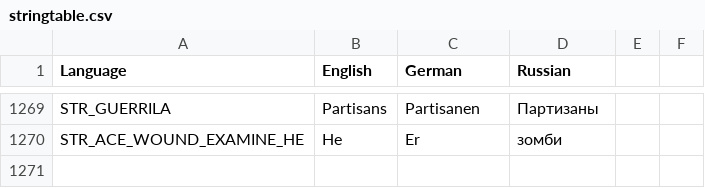
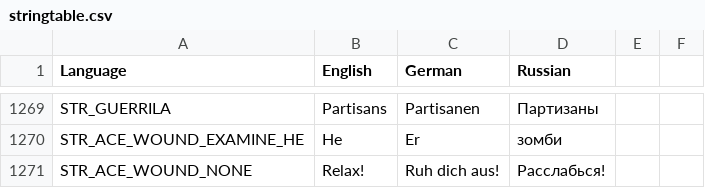
Before and after one commit to sygsky/Domination-for-Red-Engineers-server, a CSV file: stringtable.csv, drawn as a sheet; only a part is shown, gaps mark what is left out.

```diff
--- a/stringtable.csv
+++ b/stringtable.csv
@@ -1270 +1270,2 @@ STR_GUERRILA,Partisans,Partisanen,Партизаны
 STR_ACE_WOUND_EXAMINE_HE,He,Er,зомби
+STR_ACE_WOUND_NONE,"Relax!","Ruh dich aus!","Расслабься!"
```
Also changed, not shown: 8 other files.
